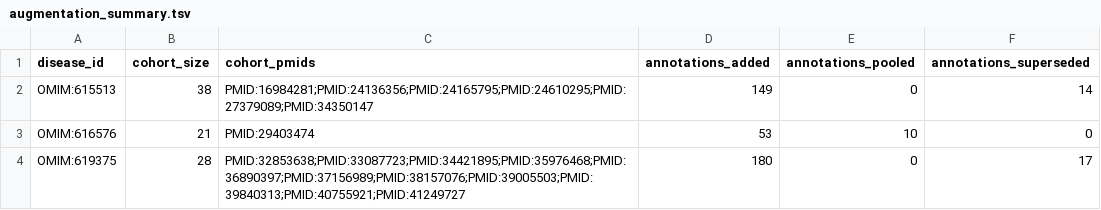
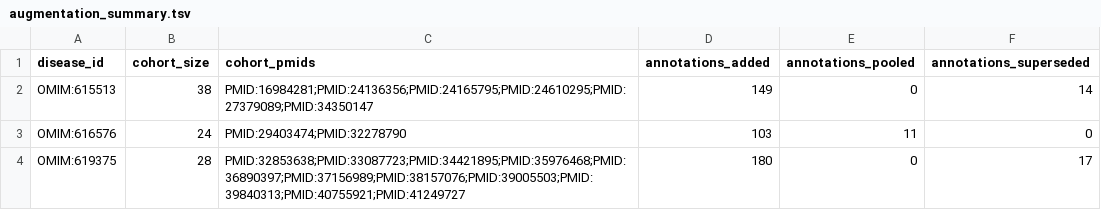
Before and after one commit to P2GX/esid4hpo-analysis, a TSV file: src/analysis/_work/hpoa_adjusted/new/augmentation_summary.tsv, drawn as a sheet.

```diff
--- a/src/analysis/_work/hpoa_adjusted/new/augmentation_summary.tsv
+++ b/src/analysis/_work/hpoa_adjusted/new/augmentation_summary.tsv
@@ -2,3 +2,3 @@ disease_id	cohort_size	cohort_pmids	annotations_added	annotations_pooled	annotat
 OMIM:615513	38	PMID:16984281;PMID:24136356;PMID:24165795;PMID:24610295;PMID:27379089;PMID:34350147	149	0	14
-OMIM:616576	21	PMID:29403474	53	10	0
+OMIM:616576	24	PMID:29403474;PMID:32278790	103	11	0
 OMIM:619375	28	PMID:32853638;PMID:33087723;PMID:34421895;PMID:35976468;PMID:36890397;PMID:37156989;PMID:38157076;PMID:39005503;PMID:39840313;PMID:40755921;PMID:41249727	180	0	17
```
Also changed, not shown: src/analysis/_work/hpoa_adjusted/new/adjustment_summary.tsv, src/analysis/_work/hpoa_adjusted/old/adjustment_summary.tsv, 43 other files.
